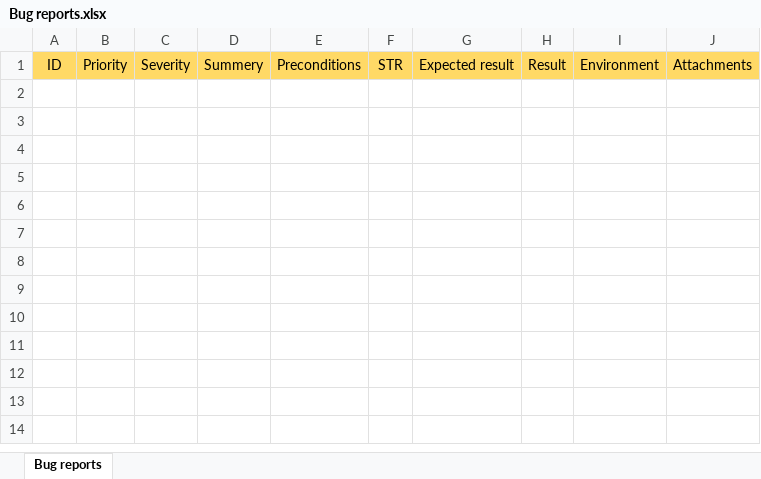
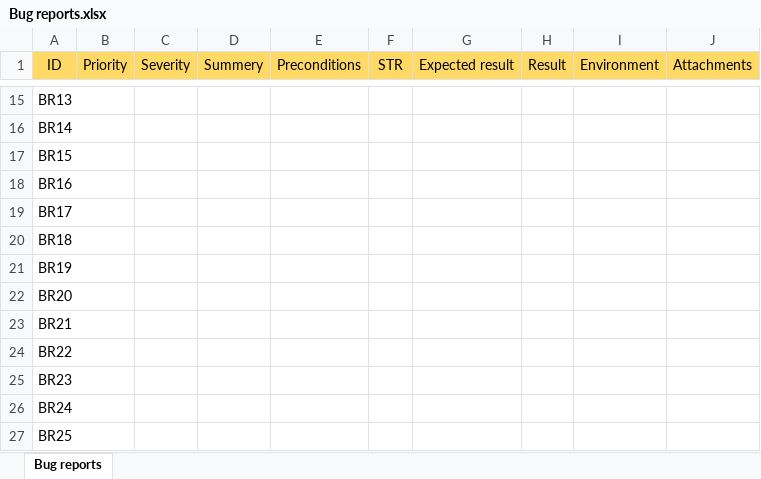
Before and after one commit to Oleksandr-Mnk/Test-documentation, an Excel workbook: Bug reports/Bug reports.xlsx, sheet Bug reports, drawn as a sheet; only a part is shown, gaps mark what is left out; values as stored, in another font and other column widths than the file's, no borders; the diff covers the shown part only; the diff names each change by its address in the sheet, - before the commit and + after, or states it on an @@ line.

Commit message:
Add bug report for Rozetka website

```diff
--- a/Bug reports/Bug reports.xlsx (sheet Bug reports)
+++ b/Bug reports/Bug reports.xlsx (sheet Bug reports)
+row 15: BR13
+row 16: BR14
+row 17: BR15
+row 18: BR16
+row 19: BR17
+row 20: BR18
+row 21: BR19
+row 22: BR20
+row 23: BR21
+row 24: BR22
+row 25: BR23
+row 26: BR24
+row 27: BR25
```
Also changed, not shown: 13 added rows elsewhere in this sheet, 2 other files.
